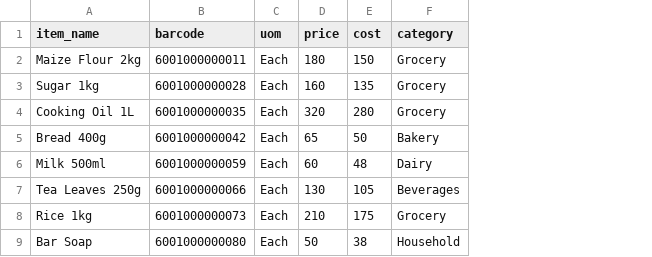
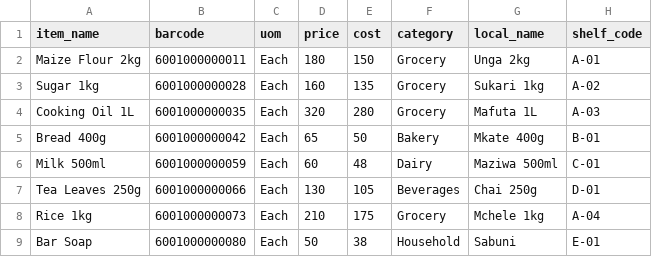
Before and after one commit to asenawritescode/kora, a CSV file: config/pos/demo_catalogue.csv, drawn as a sheet; the diff names each change by its address in the sheet, - before the commit and + after, or states it on an @@ line.

Commit message:
P1: feat(pos): product fields and search data for the search-first till
Closes #570

```diff
--- a/config/pos/demo_catalogue.csv
+++ b/config/pos/demo_catalogue.csv
+column G (local_name), rows 2-9: Unga 2kg | Sukari 1kg | Mafuta 1L | Mkate 400g | Maziwa 500ml | Chai 250g | Mchele 1kg | Sabuni
+column H (shelf_code), rows 2-9: A-01 | A-02 | A-03 | B-01 | C-01 | D-01 | A-04 | E-01
```
Also changed, not shown: 10 other files.
